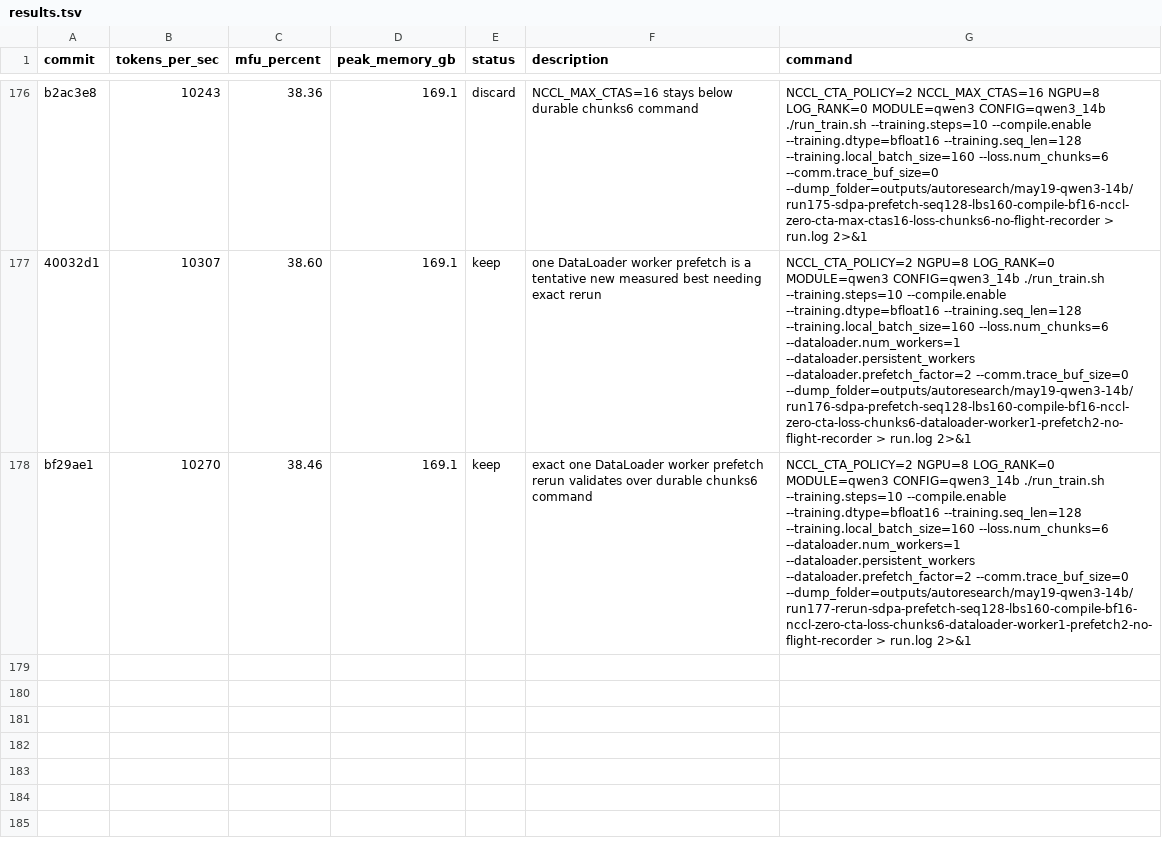
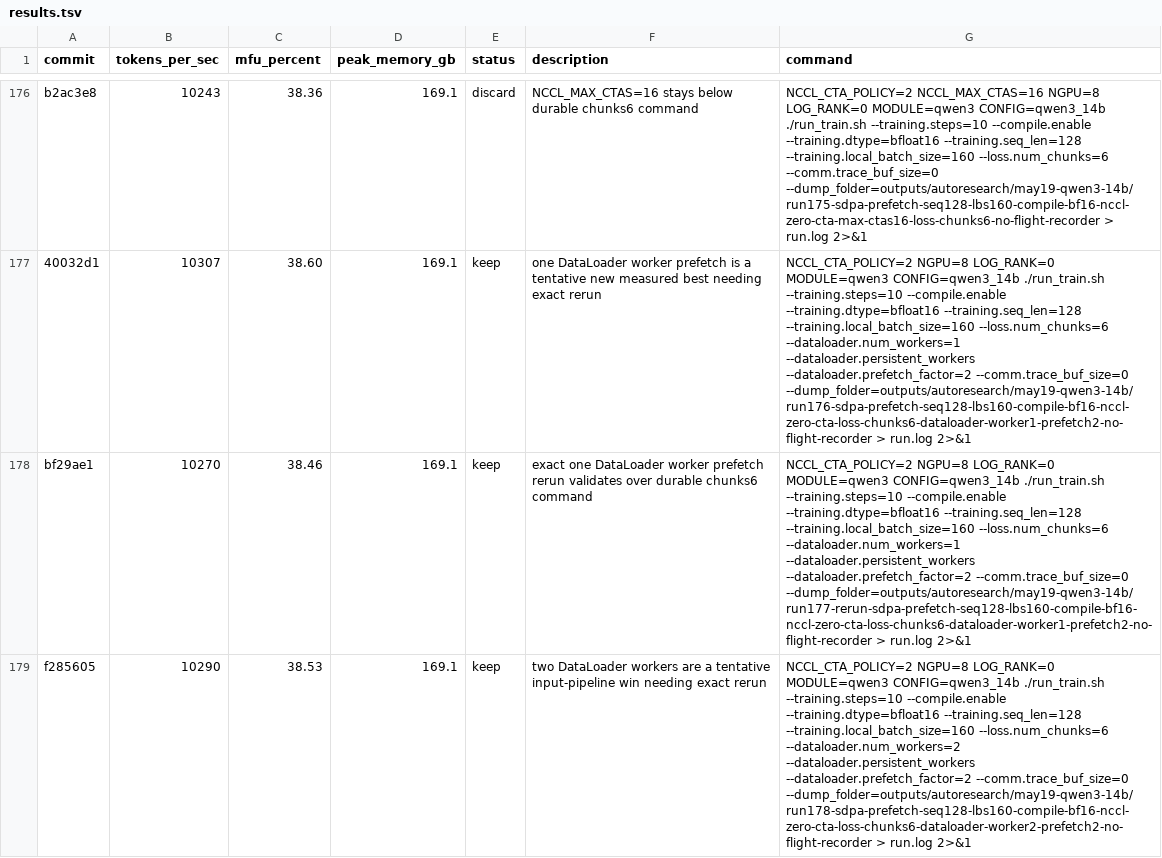
Before and after one commit to pytorch/torchtitan, a TSV file: results.tsv, drawn as a sheet; only a part is shown, gaps mark what is left out; the diff names each change by its address in the sheet, - before the commit and + after, or states it on an @@ line.

Commit message:
Record dataloader two worker result

```diff
--- a/results.tsv
+++ b/results.tsv
+row 179: f285605 | 10290 | 38.53 | 169.1 | keep | two DataLoader workers are a tentative input-pipeline win needing exact rerun | NCCL_CTA_POLICY=2 NGPU=8 LOG_RANK=0 MODULE=qwen3 CONFIG=qwen3_14b ./run_train.sh --training.steps=10 --compile.enable --training.dtype=bfloat16 --training.seq_len=128 --training.local_batch_size=160 --loss.num_chunks=6 --dataloader.num_workers=2 --dataloader.persistent_workers --dataloader.prefetch_factor=2 --comm.trace_buf_size=0 --dump_folder=outputs/autoresearch/may19-qwen3-14b/run178-sdpa-prefetch-seq128-lbs160-compile-bf16-nccl-zero-cta-loss-chunks6-dataloader-worker2-prefetch2-no-flight-recorder > run.log 2>&1
```
Also changed, not shown: 3 other files.
